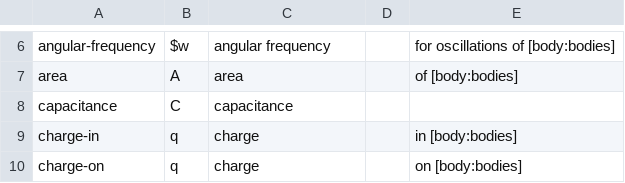
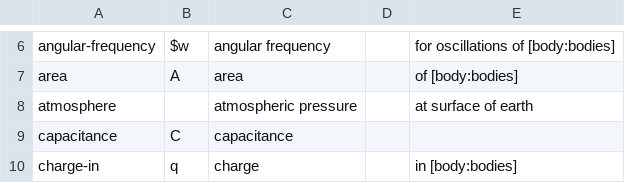
Before and after one commit to bvds/andes, a TSV file: KB/scalars.tsv, drawn as a sheet; only a part is shown, gaps mark what is left out; the shorter side is filled out with more unchanged rows; the diff names each change by its address in the sheet, - before the commit and + after, or states it on an @@ line.

```diff
--- a/KB/scalars.tsv
+++ b/KB/scalars.tsv
+row 8: atmosphere |  | atmospheric pressure |  | at surface of earth
```
Also changed, not shown: 1 other file.
